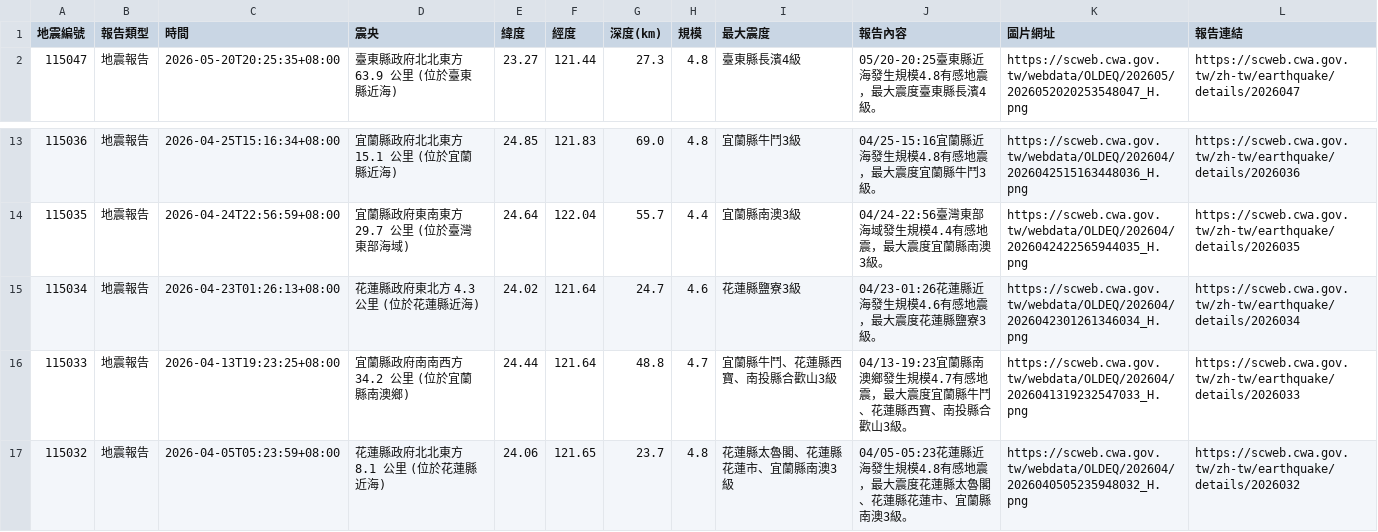
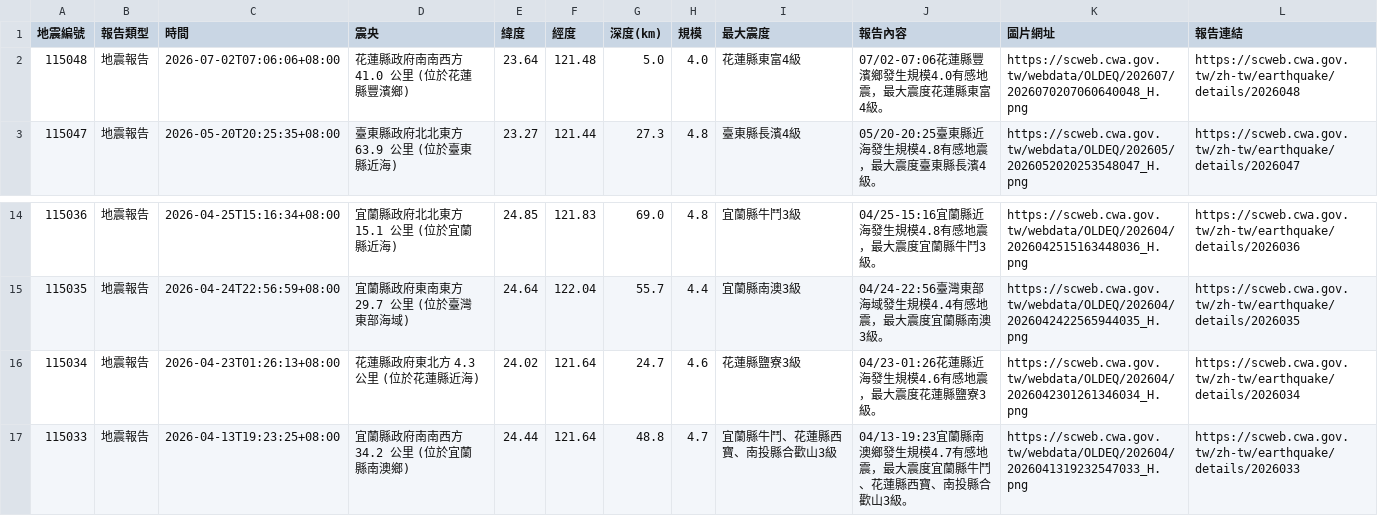
Before and after one commit to 1101248/1101248-cs381midterm, a CSV file: api.csv, drawn as a sheet; only a part is shown, gaps mark what is left out.

```diff
--- a/api.csv
+++ b/api.csv
@@ -1,2 +1,3 @@
 地震編號,報告類型,時間,震央,緯度,經度,深度(km),規模,最大震度,報告內容,圖片網址,報告連結
+115048,地震報告,2026-07-02T07:06:06+08:00,花蓮縣政府南南西方  41.0  公里 (位於花蓮縣豐濱鄉),23.64,121.48,5.0,4.0,花蓮縣東富4級,07/02-07:06花蓮縣豐濱鄉發生規模4.0有感地震，最大震度花蓮縣東富4級。,https://scweb.cwa.gov.tw/webdata/OLDEQ/202607/2026070207060640048_H.png,https://scweb.cwa.gov.tw/zh-tw/earthquake/details/2026048
 115047,地震報告,2026-05-20T20:25:35+08:00,臺東縣政府北北東方  63.9  公里 (位於臺東縣近海),23.27,121.44,27.3,4.8,臺東縣長濱4級,05/20-20:25臺東縣近海發生規模4.8有感地震，最大震度臺東縣長濱4級。,https://scweb.cwa.gov.tw/webdata/OLDEQ/202605/2026052020253548047_H.png,https://scweb.cwa.gov.tw/zh-tw/earthquake/details/2026047
@@ -16,2 +17 @@
 115033,地震報告,2026-04-13T19:23:25+08:00,宜蘭縣政府南南西方  34.2  公里 (位於宜蘭縣南澳鄉),24.44,121.64,48.8,4.7,宜蘭縣牛鬥、花蓮縣西寶、南投縣合歡山3級,04/13-19:23宜蘭縣南澳鄉發生規模4.7有感地震，最大震度宜蘭縣牛鬥、花蓮縣西寶、南投縣合歡山3級。,https://scweb.cwa.gov.tw/webdata/OLDEQ/202604/2026041319232547033_H.png,https://scweb.cwa.gov.tw/zh-tw/earthquake/details/2026033
-115032,地震報告,2026-04-05T05:23:59+08:00,花蓮縣政府北北東方  8.1  公里 (位於花蓮縣近海),24.06,121.65,23.7,4.8,花蓮縣太魯閣、花蓮縣花蓮市、宜蘭縣南澳3級,04/05-05:23花蓮縣近海發生規模4.8有感地震，最大震度花蓮縣太魯閣、花蓮縣花蓮市、宜蘭縣南澳3級。,https://scweb.cwa.gov.tw/webdata/OLDEQ/202604/2026040505235948032_H.png,https://scweb.cwa.gov.tw/zh-tw/earthquake/details/2026032
```
Also changed, not shown: 1 other file.
